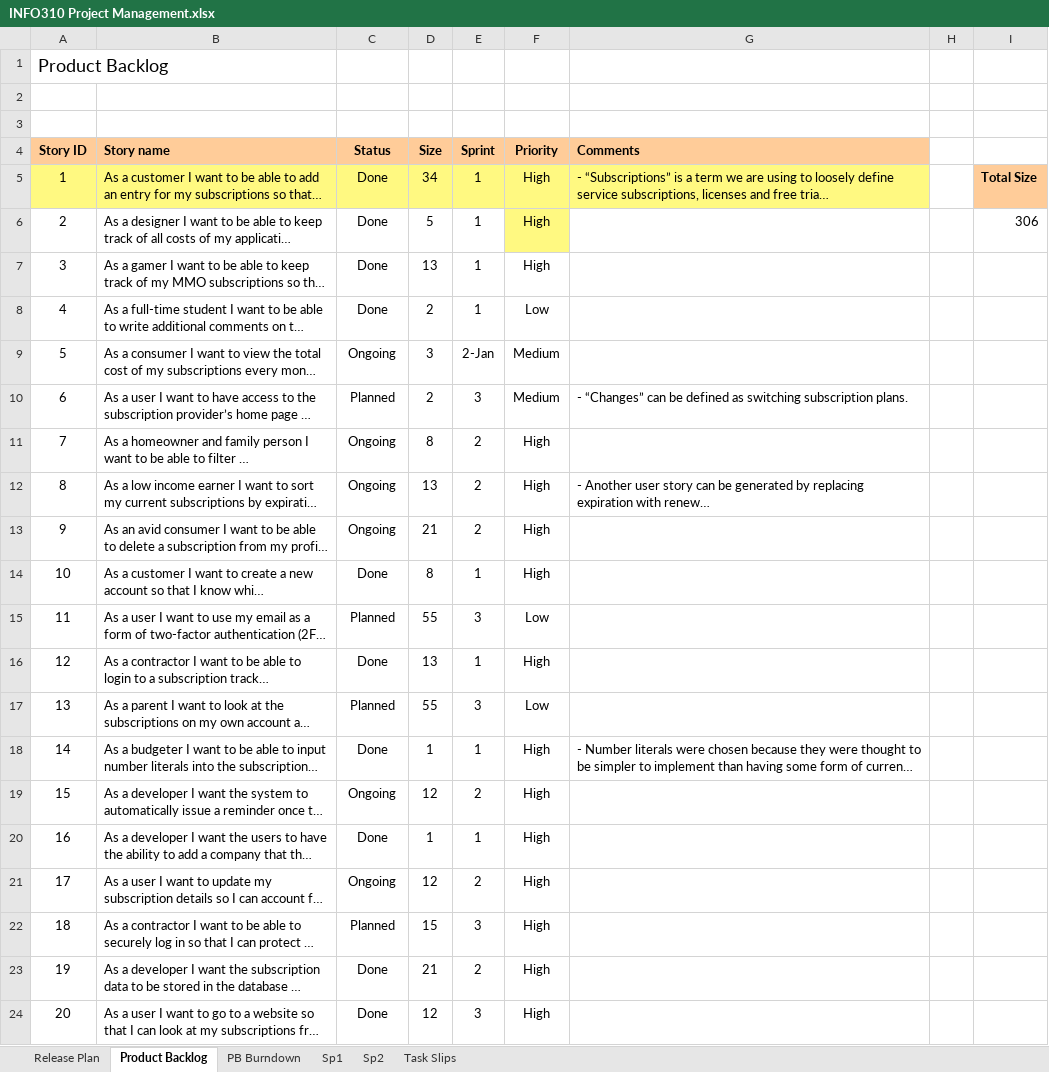
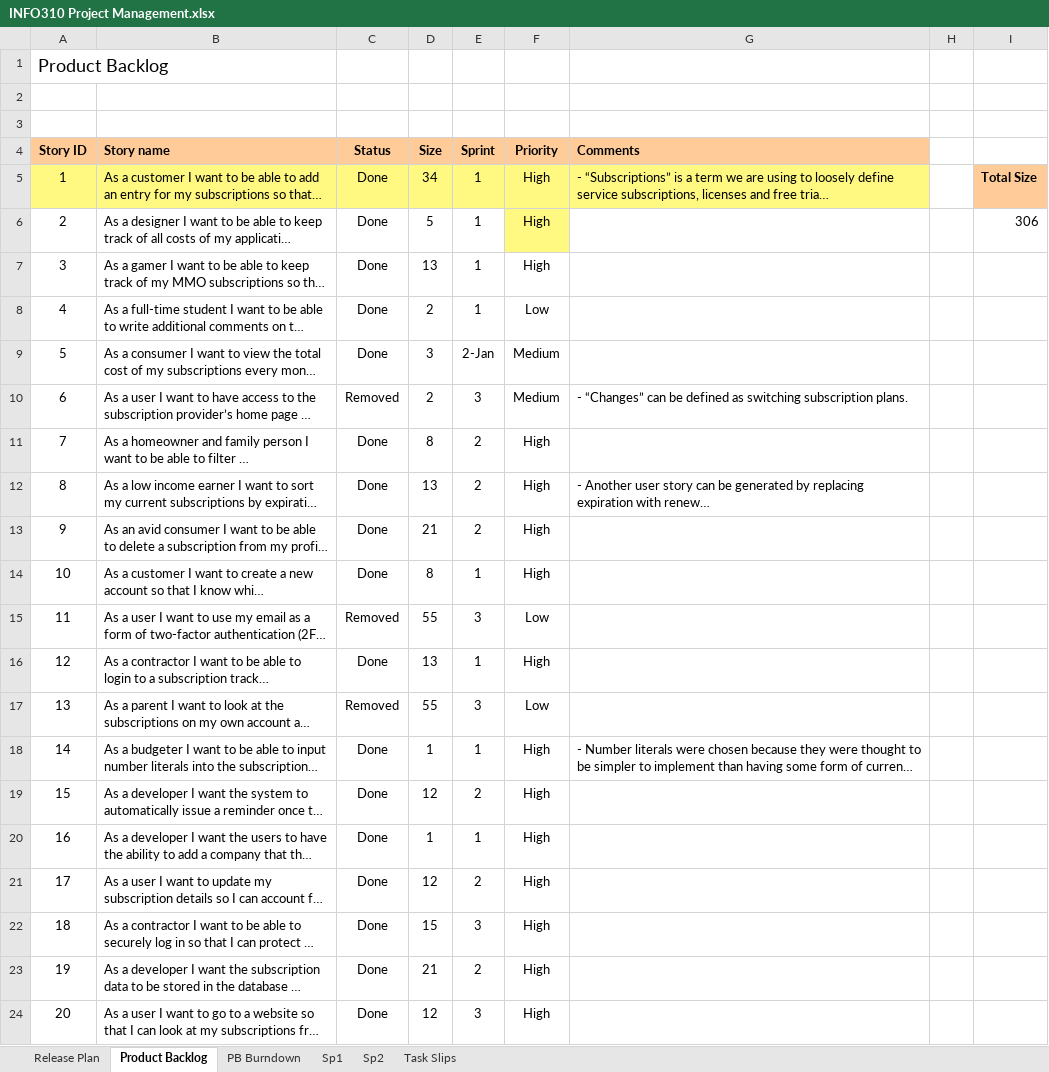
Before and after one commit to 62firelight/SubTrack, an Excel workbook: INFO310 Project Management.xlsx, sheet Product Backlog, drawn as a sheet; long unchanged cells end in …; values as stored, in another font and other column widths than the file's, no borders; charts and pictures and conditional formats not drawn; the diff names each change by its address in the sheet, - before the commit and + after, or states it on an @@ line.

```diff
--- a/INFO310 Project Management.xlsx (sheet Product Backlog)
+++ b/INFO310 Project Management.xlsx (sheet Product Backlog)
-C9 (Status): Ongoing
+C9 (Status): Done
-C10 (Status): Planned
+C10 (Status): Removed
-C11:C13 (Status): Ongoing
+C11:C13 (Status): Done
-C15 (Status): Planned
+C15 (Status): Removed
-C17 (Status): Planned
+C17 (Status): Removed
-C19 (Status): Ongoing
+C19 (Status): Done
-C21 (Status): Ongoing
+C21 (Status): Done
-C22 (Status): Planned
+C22 (Status): Done
```
Also changed, not shown: sheet PB Burndown, sheet Release Plan, hidden cells, charts or pictures.
